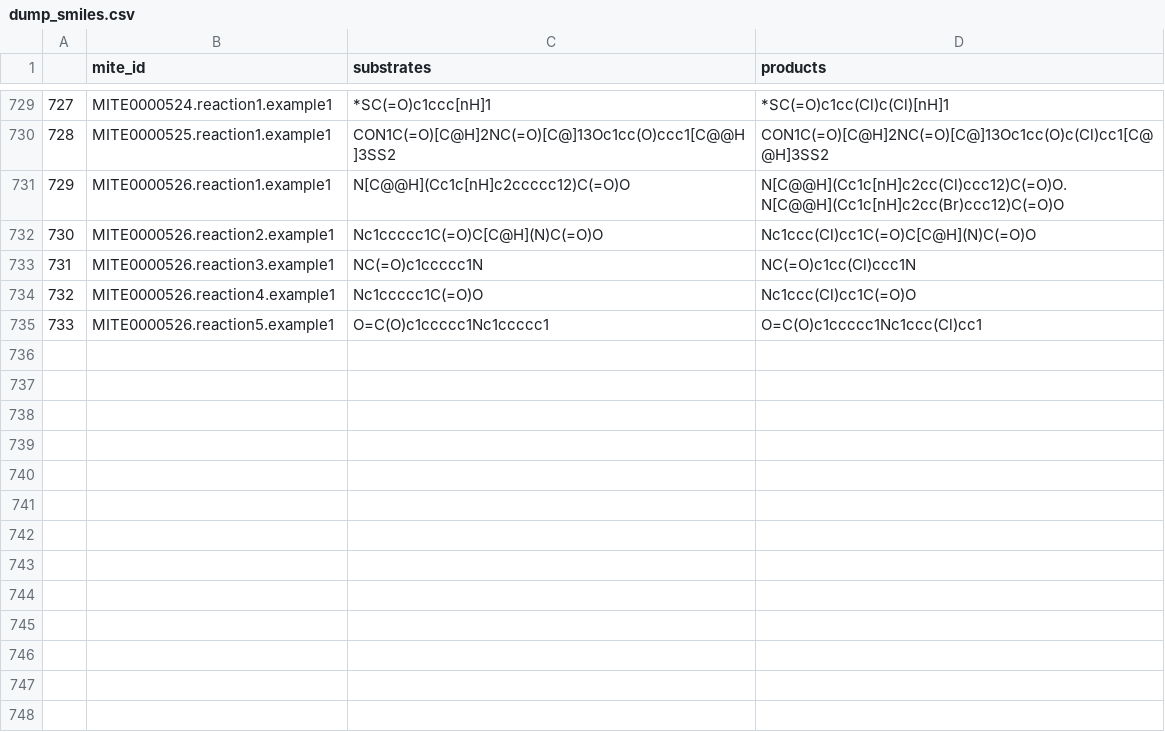
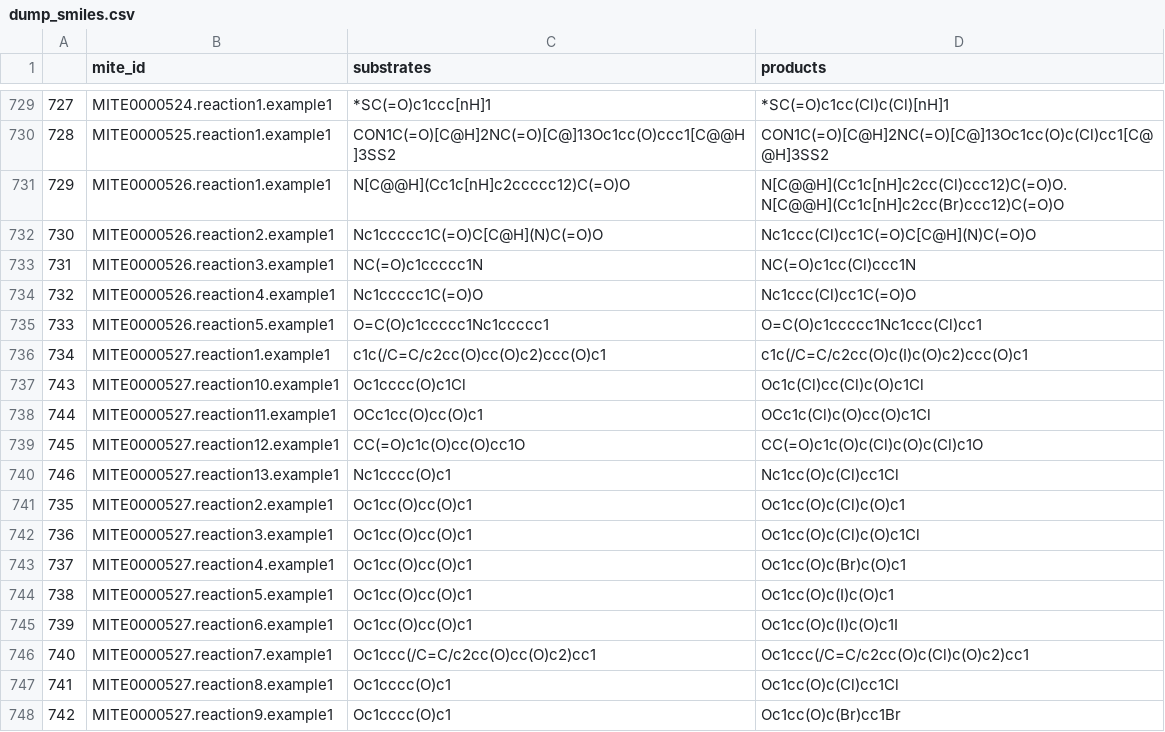
Before and after one commit to mite-standard/mite_data, a CSV file: mite_data/metadata/dump_smiles.csv, drawn as a sheet; only a part is shown, gaps mark what is left out.

```diff
--- a/mite_data/metadata/dump_smiles.csv
+++ b/mite_data/metadata/dump_smiles.csv
@@ -735 +735,14 @@
 733,MITE0000526.reaction5.example1,O=C(O)c1ccccc1Nc1ccccc1,O=C(O)c1ccccc1Nc1ccc(Cl)cc1
+734,MITE0000527.reaction1.example1,c1c(/C=C/c2cc(O)cc(O)c2)ccc(O)c1,c1c(/C=C/c2cc(O)c(I)c(O)c2)ccc(O)c1
+743,MITE0000527.reaction10.example1,Oc1cccc(O)c1Cl,Oc1c(Cl)cc(Cl)c(O)c1Cl
+744,MITE0000527.reaction11.example1,OCc1cc(O)cc(O)c1,OCc1c(Cl)c(O)cc(O)c1Cl
+745,MITE0000527.reaction12.example1,CC(=O)c1c(O)cc(O)cc1O,CC(=O)c1c(O)c(Cl)c(O)c(Cl)c1O
+746,MITE0000527.reaction13.example1,Nc1cccc(O)c1,Nc1cc(O)c(Cl)cc1Cl
+735,MITE0000527.reaction2.example1,Oc1cc(O)cc(O)c1,Oc1cc(O)c(Cl)c(O)c1
+736,MITE0000527.reaction3.example1,Oc1cc(O)cc(O)c1,Oc1cc(O)c(Cl)c(O)c1Cl
+737,MITE0000527.reaction4.example1,Oc1cc(O)cc(O)c1,Oc1cc(O)c(Br)c(O)c1
+738,MITE0000527.reaction5.example1,Oc1cc(O)cc(O)c1,Oc1cc(O)c(I)c(O)c1
+739,MITE0000527.reaction6.example1,Oc1cc(O)cc(O)c1,Oc1cc(O)c(I)c(O)c1I
+740,MITE0000527.reaction7.example1,Oc1ccc(/C=C/c2cc(O)cc(O)c2)cc1,Oc1ccc(/C=C/c2cc(O)c(Cl)c(O)c2)cc1
+741,MITE0000527.reaction8.example1,Oc1cccc(O)c1,Oc1cc(O)c(Cl)cc1Cl
+742,MITE0000527.reaction9.example1,Oc1cccc(O)c1,Oc1cc(O)c(Br)cc1Br
```
Also changed, not shown: mite_data/metadata/dump_smarts.csv, mite_data/metadata/mite_prot_accessions.csv, 5 other files.
